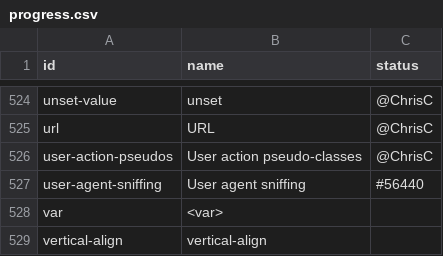
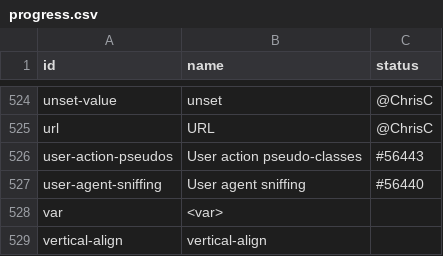
Before and after one commit to bocoup/wpt-classification-tools, a CSV file: progress.csv, drawn as a sheet; only a part is shown, gaps mark what is left out.

Commit message:
update user-action-pseudo PR

```diff
--- a/progress.csv
+++ b/progress.csv
@@ -525,3 +525,3 @@ unset-value,unset,@ChrisC
 url,URL,@ChrisC
-user-action-pseudos,User action pseudo-classes,@ChrisC
+user-action-pseudos,User action pseudo-classes,#56443
 user-agent-sniffing,User agent sniffing,#56440
```
